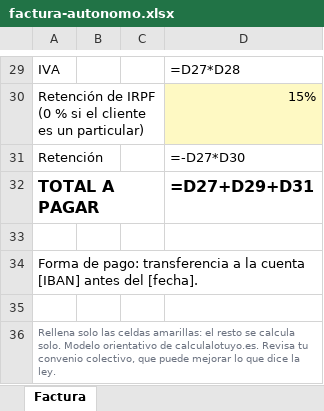
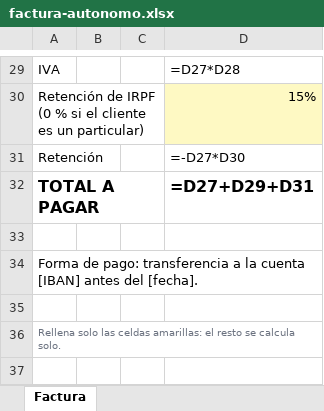
Before and after one commit to taniadeazevedo/calculalotuyo, an Excel workbook: descargas/factura-autonomo.xlsx, sheet Factura, drawn as a sheet; only a part is shown, gaps mark what is left out; values as stored, in another font and other column widths than the file's, no borders; formulas without a stored value are shown as written; the diff names each change by its address in the sheet, - before the commit and + after, or states it on an @@ line.

```diff
--- a/descargas/factura-autonomo.xlsx (sheet Factura)
+++ b/descargas/factura-autonomo.xlsx (sheet Factura)
-A36: …calcula solo. Modelo orientativo de calculalotuyo.es. Revisa tu convenio colectivo, que puede mejorar lo que dice la ley.
+A36: …calcula solo.
```
Also changed, not shown: descargas/registro-jornada.xlsx, 30 other files.
